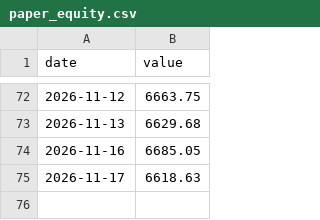
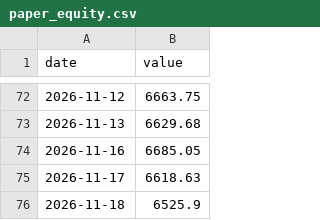
Before and after one commit to HYC1102/Stock_trading_agent, a CSV file: data/paper_equity.csv, drawn as a sheet; only a part is shown, gaps mark what is left out; the diff names each change by its address in the sheet, - before the commit and + after, or states it on an @@ line.

```diff
--- a/data/paper_equity.csv
+++ b/data/paper_equity.csv
+row 76: 2026-11-18 | 6525.9
```
Also changed, not shown: 1 other file.
